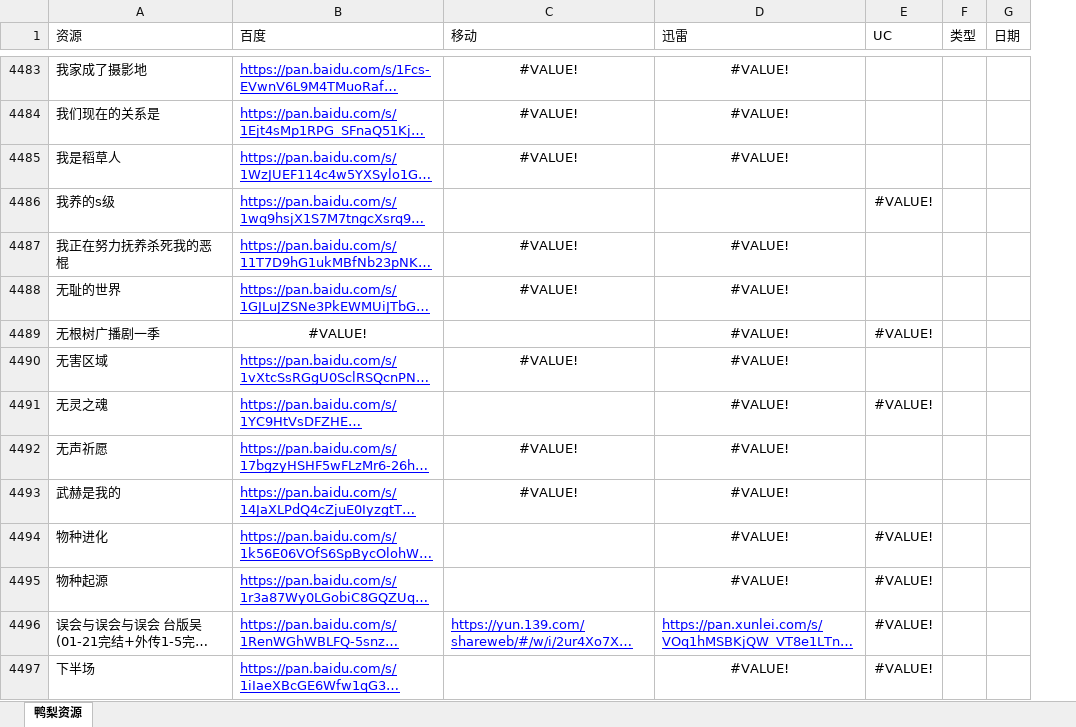
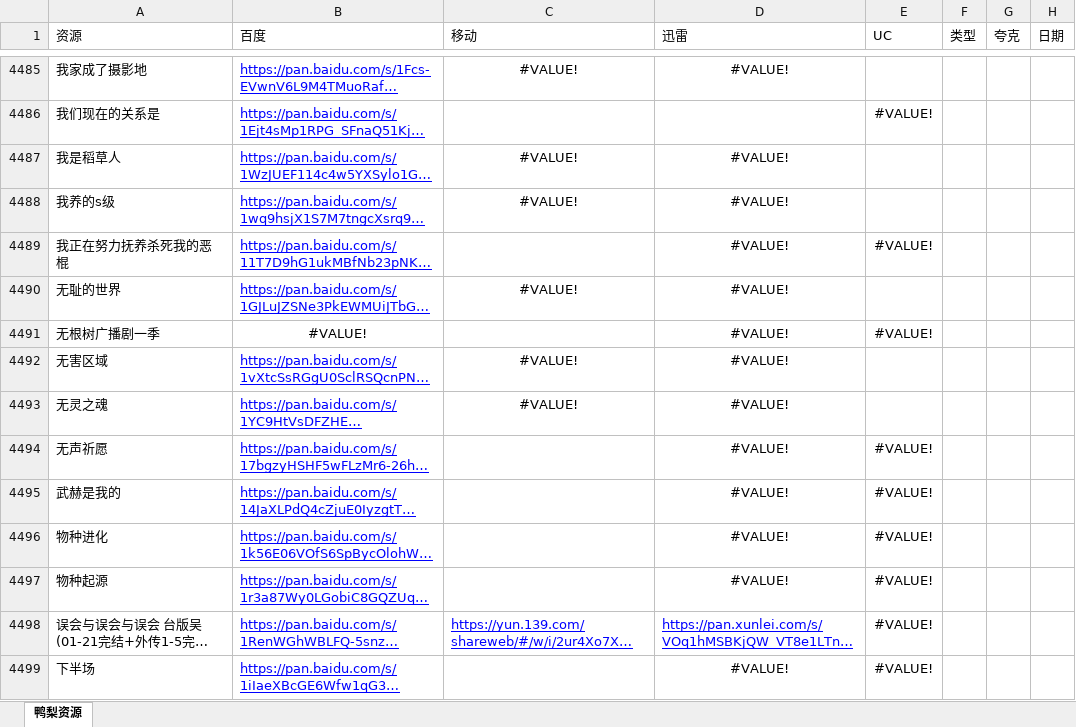
Before and after one commit to 90xx/zaozi, an Excel workbook: 0.鸭梨资源.xlsx, sheet 鸭梨资源, drawn as a sheet; only a part is shown, gaps mark what is left out; long unchanged cells end in …; values as stored, in another font and other column widths than the file's, no borders; table styles not drawn; addresses are those after the commit; the diff covers the shown part only; the diff names each change by its address in the sheet, - before the commit and + after, or states it on an @@ line.

```diff
--- a/0.鸭梨资源.xlsx (sheet 鸭梨资源)
+++ b/0.鸭梨资源.xlsx (sheet 鸭梨资源)
+column G (夸克), empty
-C4486 (移动): #VALUE!
+C4486 (移动): (empty)
-D4486 (迅雷): #VALUE!
+D4486 (迅雷): (empty)
-E4486 (UC): (empty)
+E4486 (UC): #VALUE!
-C4488 (移动): (empty)
+C4488 (移动): #VALUE!
-D4488 (迅雷): (empty)
+D4488 (迅雷): #VALUE!
-E4488 (UC): #VALUE!
+E4488 (UC): (empty)
-C4489 (移动): #VALUE!
+C4489 (移动): (empty)
-E4489 (UC): (empty)
+E4489 (UC): #VALUE!
-C4493 (移动): (empty)
+C4493 (移动): #VALUE!
-E4493 (UC): #VALUE!
+E4493 (UC): (empty)
-C4494:C4495 (移动): #VALUE!
+C4494:C4495 (移动): (empty)
-E4494:E4495 (UC): (empty)
+E4494:E4495 (UC): #VALUE!
```
Also changed, not shown: 2 added rows and 597 edited cells elsewhere in this sheet, 3 other files.
